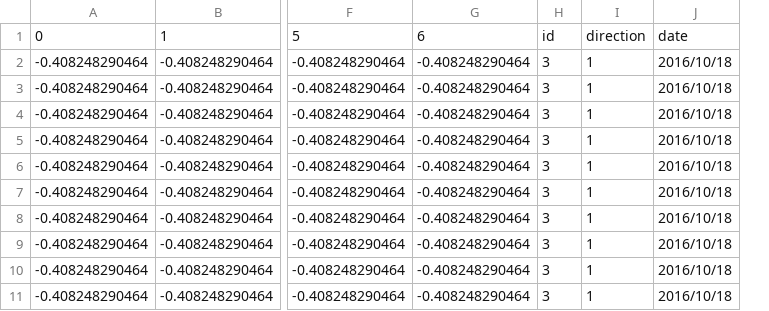
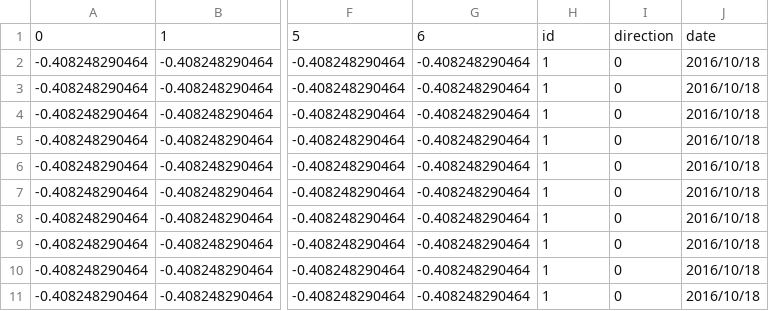
Before and after one commit to summersunshine1/Data, a CSV file: dataSets/testing_phase1/predict_voulume_data.csv, drawn as a sheet; only a part is shown, gaps mark what is left out; removed rows and columns are numbered as before the commit, all else as after; the diff names each change by its address in the sheet, - before the commit and + after, or states it on an @@ line.

```diff
--- a/dataSets/testing_phase1/predict_voulume_data.csv
+++ b/dataSets/testing_phase1/predict_voulume_data.csv
-column H, rows 1-11: id | 3 | 3 | 3 | 3 | 3 | 3 | 3 | 3 | 3 | 3
+column I, rows 1-11: direction | 0 | 0 | 0 | 0 | 0 | 0 | 0 | 0 | 0 | 0
-H1: direction
+H1: id
```
Also changed, not shown: dataSets/training/residual.csv, dataSets/training/residual_norm.csv, 28 other files.
